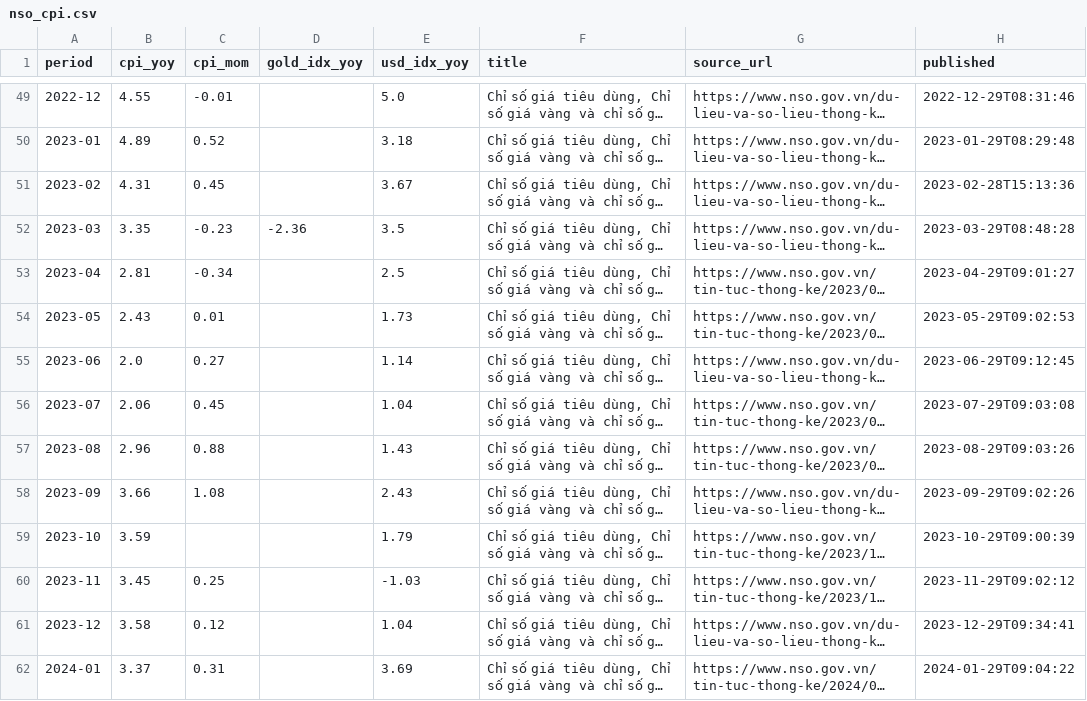
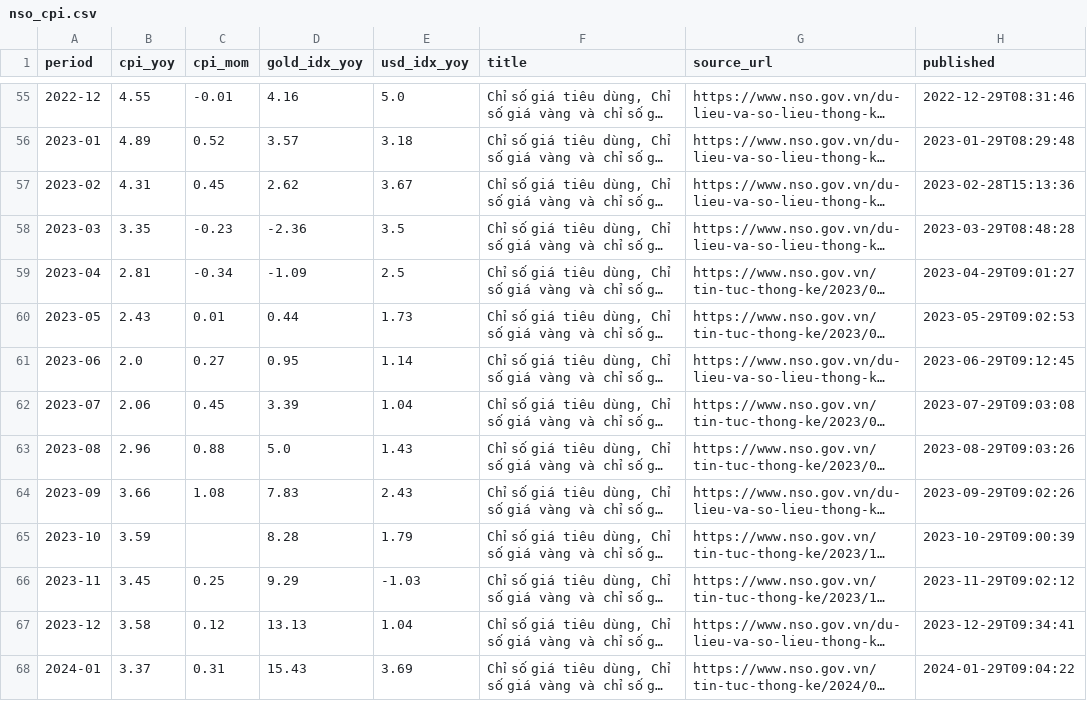
Before and after one commit to tunt01102/stock-data, a CSV file: app/data/macro/nso_cpi.csv, drawn as a sheet; only a part is shown, gaps mark what is left out; long unchanged cells end in …; addresses are those after the commit; the diff covers the shown part only; the diff names each change by its address in the sheet, - before the commit and + after, or states it on an @@ line.

```diff
--- a/app/data/macro/nso_cpi.csv
+++ b/app/data/macro/nso_cpi.csv
-D55 (gold_idx_yoy): (empty)
+D55 (gold_idx_yoy): 4.16
-D56 (gold_idx_yoy): (empty)
+D56 (gold_idx_yoy): 3.57
-D57 (gold_idx_yoy): (empty)
+D57 (gold_idx_yoy): 2.62
-D59 (gold_idx_yoy): (empty)
+D59 (gold_idx_yoy): -1.09
-D60 (gold_idx_yoy): (empty)
+D60 (gold_idx_yoy): 0.44
-D61 (gold_idx_yoy): (empty)
+D61 (gold_idx_yoy): 0.95
-D62 (gold_idx_yoy): (empty)
+D62 (gold_idx_yoy): 3.39
-D63 (gold_idx_yoy): (empty)
+D63 (gold_idx_yoy): 5.0
-D64 (gold_idx_yoy): (empty)
+D64 (gold_idx_yoy): 7.83
-D65 (gold_idx_yoy): (empty)
+D65 (gold_idx_yoy): 8.28
-D66 (gold_idx_yoy): (empty)
+D66 (gold_idx_yoy): 9.29
-D67 (gold_idx_yoy): (empty)
+D67 (gold_idx_yoy): 13.13
-D68 (gold_idx_yoy): (empty)
+D68 (gold_idx_yoy): 15.43
```
Also changed, not shown: 6 added rows and 71 edited cells elsewhere in this file, 10 other files.
